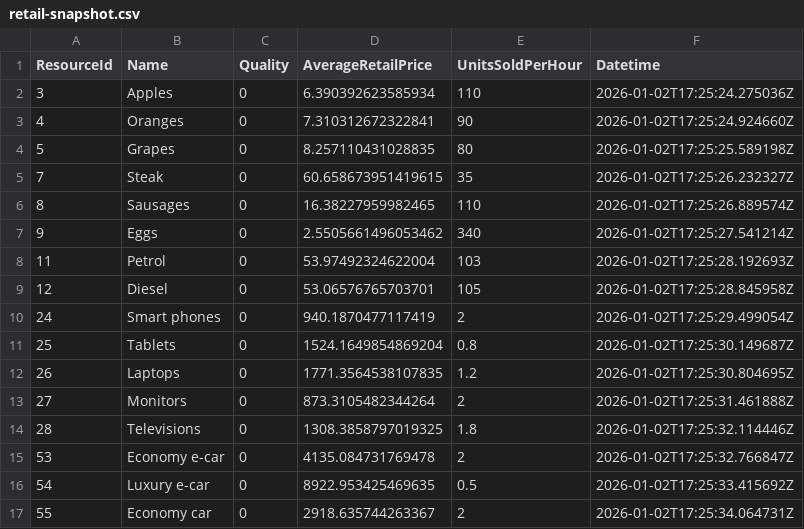
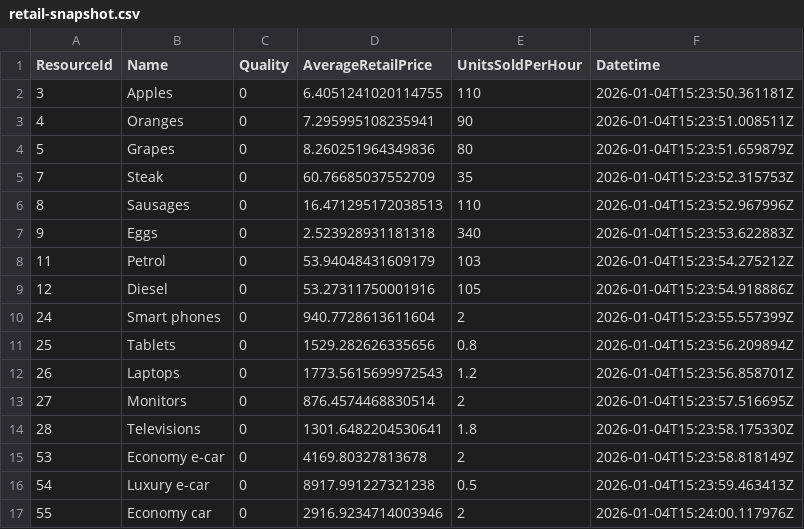
Before and after one commit to pssnyder/ccm-executive-dashboard, a CSV file: raw_data/misc/retail-snapshot.csv, drawn as a sheet; only a part is shown; the diff covers the shown part only.

Commit message:
updated market and retail data

```diff
--- a/raw_data/misc/retail-snapshot.csv
+++ b/raw_data/misc/retail-snapshot.csv
@@ -1,17 +1,17 @@
 "ResourceId","Name","Quality","AverageRetailPrice","UnitsSoldPerHour","Datetime"
-"3","Apples","0","6.390392623585934","110","2026-01-02T17:25:24.275036Z"
-"4","Oranges","0","7.310312672322841","90","2026-01-02T17:25:24.924660Z"
-"5","Grapes","0","8.257110431028835","80","2026-01-02T17:25:25.589198Z"
-"7","Steak","0","60.658673951419615","35","2026-01-02T17:25:26.232327Z"
-"8","Sausages","0","16.38227959982465","110","2026-01-02T17:25:26.889574Z"
-"9","Eggs","0","2.5505661496053462","340","2026-01-02T17:25:27.541214Z"
-"11","Petrol","0","53.97492324622004","103","2026-01-02T17:25:28.192693Z"
-"12","Diesel","0","53.06576765703701","105","2026-01-02T17:25:28.845958Z"
-"24","Smart phones","0","940.1870477117419","2","2026-01-02T17:25:29.499054Z"
-"25","Tablets","0","1524.1649854869204","0.8","2026-01-02T17:25:30.149687Z"
-"26","Laptops","0","1771.3564538107835","1.2","2026-01-02T17:25:30.804695Z"
-"27","Monitors","0","873.3105482344264","2","2026-01-02T17:25:31.461888Z"
-"28","Televisions","0","1308.3858797019325","1.8","2026-01-02T17:25:32.114446Z"
-"53","Economy e-car","0","4135.084731769478","2","2026-01-02T17:25:32.766847Z"
-"54","Luxury e-car","0","8922.953425469635","0.5","2026-01-02T17:25:33.415692Z"
-"55","Economy car","0","2918.635744263367","2","2026-01-02T17:25:34.064731Z"
+"3","Apples","0","6.4051241020114755","110","2026-01-04T15:23:50.361181Z"
+"4","Oranges","0","7.295995108235941","90","2026-01-04T15:23:51.008511Z"
+"5","Grapes","0","8.260251964349836","80","2026-01-04T15:23:51.659879Z"
+"7","Steak","0","60.76685037552709","35","2026-01-04T15:23:52.315753Z"
+"8","Sausages","0","16.471295172038513","110","2026-01-04T15:23:52.967996Z"
+"9","Eggs","0","2.523928931181318","340","2026-01-04T15:23:53.622883Z"
+"11","Petrol","0","53.94048431609179","103","2026-01-04T15:23:54.275212Z"
+"12","Diesel","0","53.27311750001916","105","2026-01-04T15:23:54.918886Z"
+"24","Smart phones","0","940.7728613611604","2","2026-01-04T15:23:55.557399Z"
+"25","Tablets","0","1529.282626335656","0.8","2026-01-04T15:23:56.209894Z"
+"26","Laptops","0","1773.5615699972543","1.2","2026-01-04T15:23:56.858701Z"
+"27","Monitors","0","876.4574468830514","2","2026-01-04T15:23:57.516695Z"
+"28","Televisions","0","1301.6482204530641","1.8","2026-01-04T15:23:58.175330Z"
+"53","Economy e-car","0","4169.80327813678","2","2026-01-04T15:23:58.818149Z"
+"54","Luxury e-car","0","8917.991227321238","0.5","2026-01-04T15:23:59.463413Z"
+"55","Economy car","0","2916.9234714003946","2","2026-01-04T15:24:00.117976Z"
```
Also changed, not shown: 5 removed rows and 58 edited cells elsewhere in this file, raw_data/misc/market-snapshot.csv.
